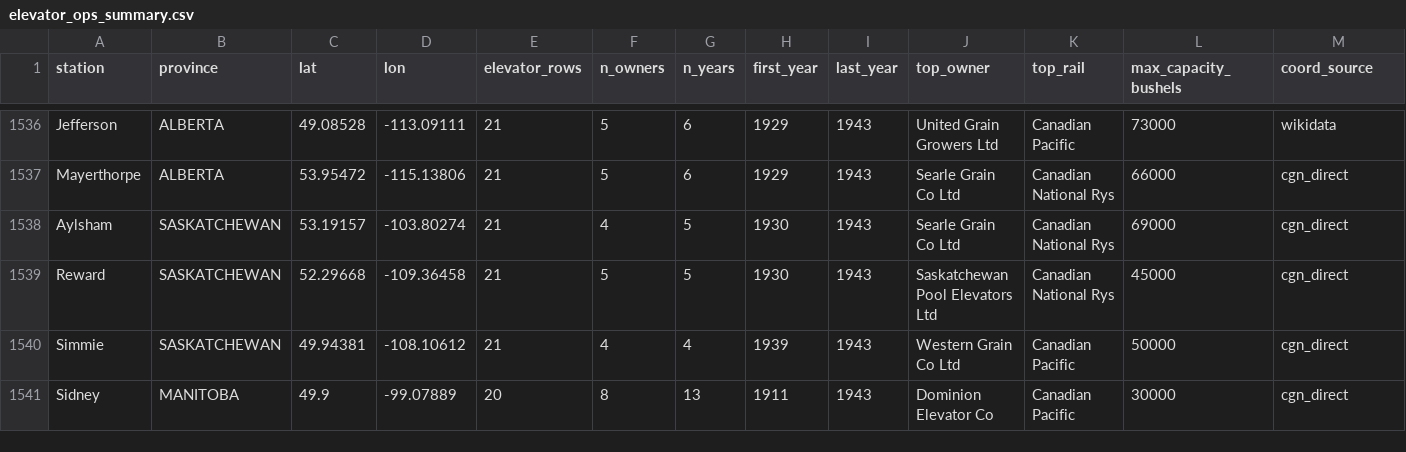
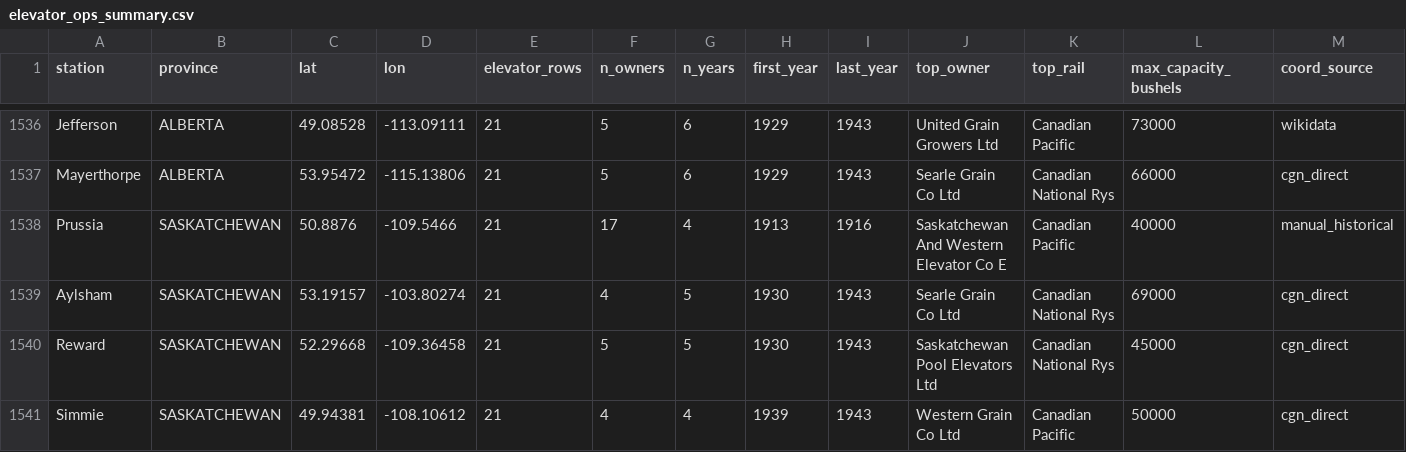
Before and after one commit to jburnford/wheat, a CSV file: docs/elevator_ops_summary.csv, drawn as a sheet; only a part is shown, gaps mark what is left out; the shorter side is filled out with more unchanged rows.

Commit message:
Add Prussia SK → Leader [Q1915145] (renamed during WWI)

```diff
--- a/docs/elevator_ops_summary.csv
+++ b/docs/elevator_ops_summary.csv
@@ -1537,2 +1537,3 @@ Jefferson,ALBERTA,49.08528,-113.09111,21,5,6,1929,1943,United Grain Growers Ltd,
 Mayerthorpe,ALBERTA,53.95472,-115.13806,21,5,6,1929,1943,Searle Grain Co Ltd,Canadian National Rys,66000,cgn_direct
+Prussia,SASKATCHEWAN,50.8876,-109.5466,21,17,4,1913,1916,Saskatchewan And Western Elevator Co E,Canadian Pacific,40000,manual_historical
 Aylsham,SASKATCHEWAN,53.19157,-103.80274,21,4,5,1930,1943,Searle Grain Co Ltd,Canadian National Rys,69000,cgn_direct
```
Also changed, not shown: docs/elevator_capacity_by_year.csv, docs/elevator_count_by_year.csv, 7 other files.
